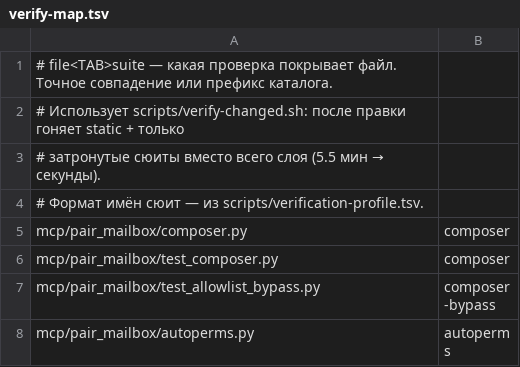
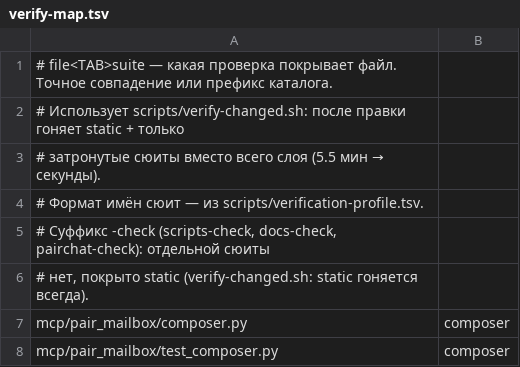
Before and after one commit to AVP-Dev/pair-mailbox, a TSV file: scripts/verify-map.tsv, drawn as a sheet; only a part is shown; the shorter side is filled out with more unchanged rows; the diff names each change by its address in the sheet, - before the commit and + after, or states it on an @@ line.

Commit message:
i18n pairctl_read + test: overview tables to English, canon enforced
47 STRING/COMMENT replacements via scripts/i18n_apply.py, AST-identical. Table words reuse the pairchat canon verbatim (R3 seq 1167): test_table_words_follow_the_canon pins all 10 words, red-proven. Map header documents the -check convention. Suite 27 OK.

```diff
--- a/scripts/verify-map.tsv
+++ b/scripts/verify-map.tsv
+row 5: # Суффикс -check (scripts-check, docs-check, pairchat-check): отдельной сюиты
+row 6: # нет, покрыто static (verify-changed.sh: static гоняется всегда).
```
Also changed, not shown: 2 other files.
